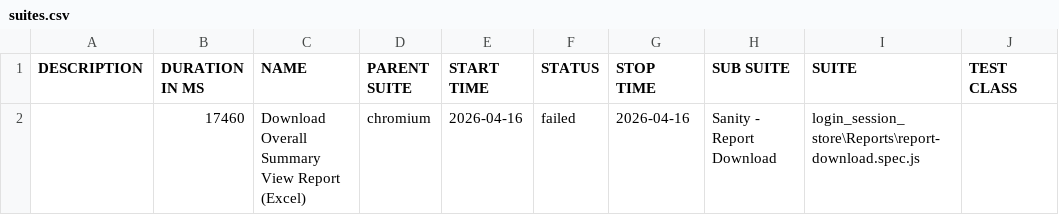
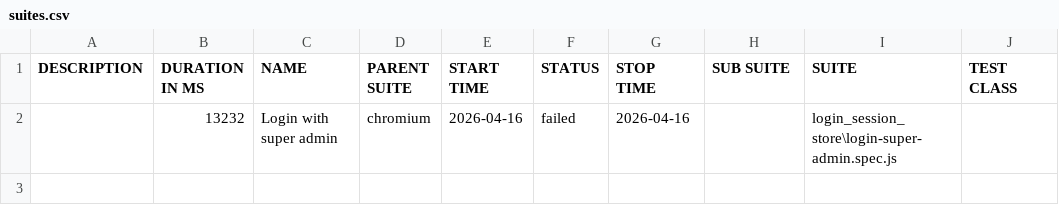
Before and after one commit to rohitsolanki401/playwright-automation-reports, a CSV file: allure-report/data/suites.csv, drawn as a sheet; only a part is shown; the diff names each change by its address in the sheet, - before the commit and + after, or states it on an @@ line.

```diff
--- a/allure-report/data/suites.csv
+++ b/allure-report/data/suites.csv
-B2 (DURATION IN MS): 17460
+B2 (DURATION IN MS): 13232
-C2 (NAME): Download Overall Summary View Report (Excel)
+C2 (NAME): Login with super admin
-H2 (SUB SUITE): Sanity - Report Download
+H2 (SUB SUITE): (empty)
-I2 (SUITE): login_session_store\Reports\report-download.spec.js
+I2 (SUITE): login_session_store\login-super-admin.spec.js
```
Also changed, not shown: 48 other files.
